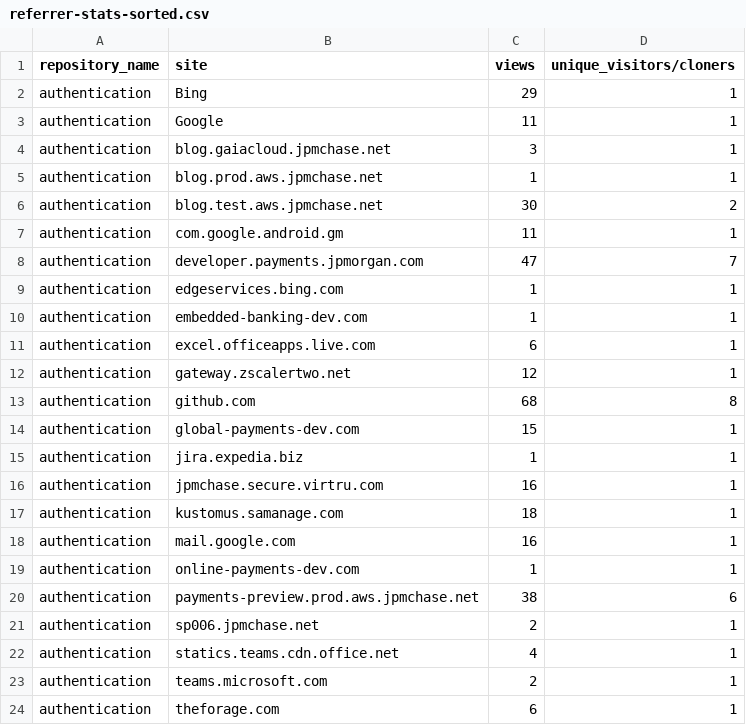
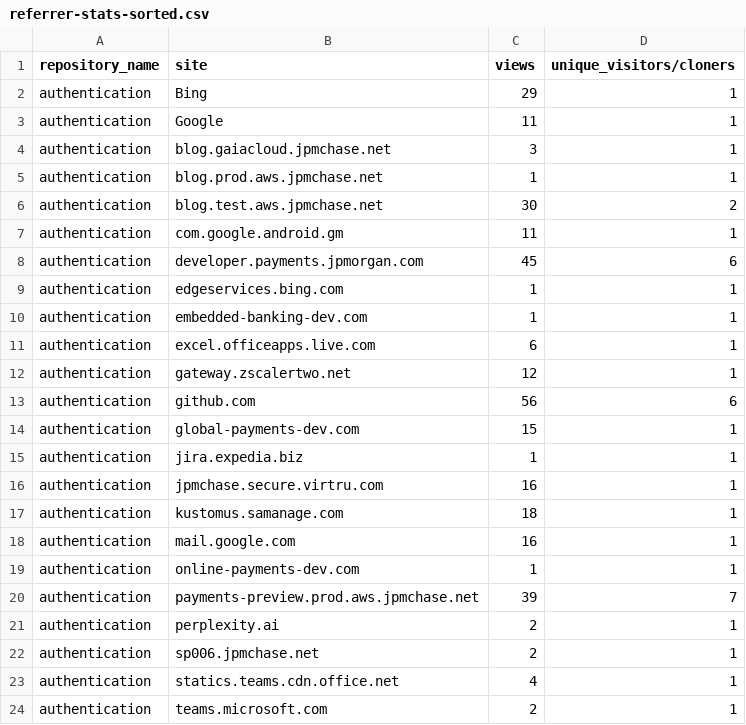
Before and after one commit to jpmorgan-payments/authentication, a CSV file: metrics/referrer-stats-sorted.csv, drawn as a sheet; only a part is shown; the shorter side is filled out with more unchanged rows.

```diff
--- a/metrics/referrer-stats-sorted.csv
+++ b/metrics/referrer-stats-sorted.csv
@@ -7,3 +7,3 @@ authentication,blog.test.aws.jpmchase.net,30,2
 authentication,com.google.android.gm,11,1
-authentication,developer.payments.jpmorgan.com,47,7
+authentication,developer.payments.jpmorgan.com,45,6
 authentication,edgeservices.bing.com,1,1
@@ -12,3 +12,3 @@ authentication,excel.officeapps.live.com,6,1
 authentication,gateway.zscalertwo.net,12,1
-authentication,github.com,68,8
+authentication,github.com,56,6
 authentication,global-payments-dev.com,15,1
@@ -19,3 +19,4 @@ authentication,mail.google.com,16,1
 authentication,online-payments-dev.com,1,1
-authentication,payments-preview.prod.aws.jpmchase.net,38,6
+authentication,payments-preview.prod.aws.jpmchase.net,39,7
+authentication,perplexity.ai,2,1
 authentication,sp006.jpmchase.net,2,1
```
Also changed, not shown: metrics/clone-stats-sorted.csv, metrics/clone-stats.csv, 3 other files.
